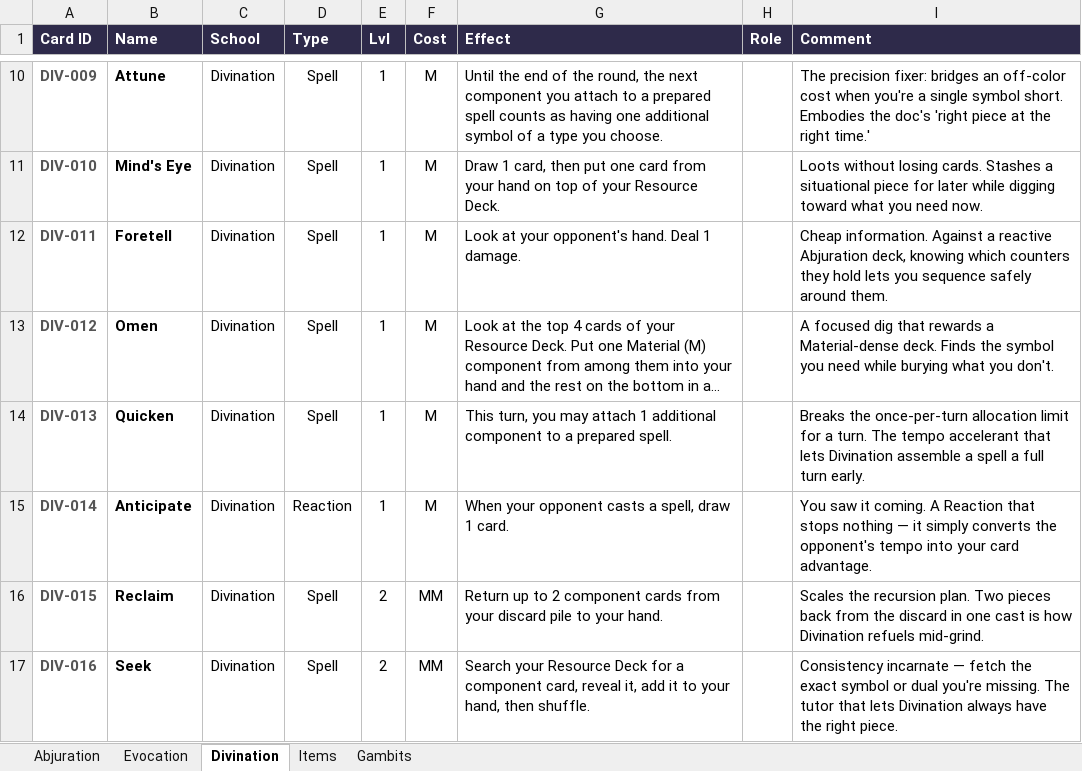
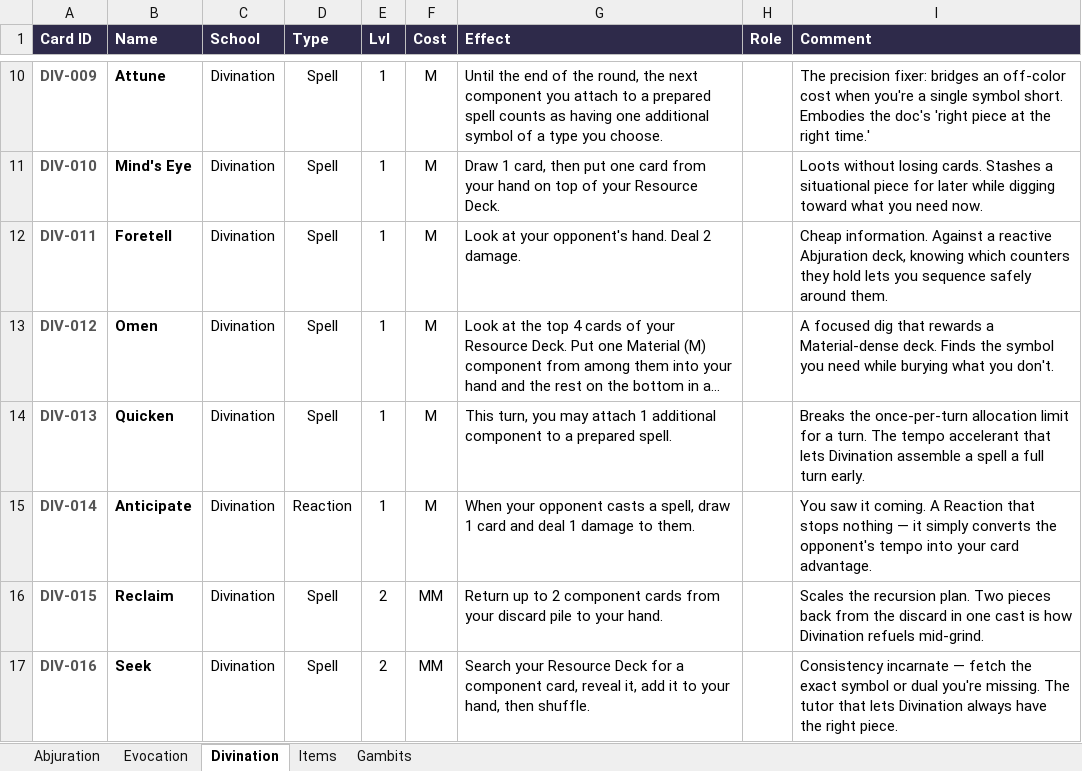
Before and after one commit to moviedatascience/ibokki, an Excel workbook: ibokki_spell_cards.xlsx, sheet Divination, drawn as a sheet; only a part is shown, gaps mark what is left out; long unchanged cells end in …; values as stored, in another font and other column widths than the file's, no borders; the diff names each change by its address in the sheet, - before the commit and + after, or states it on an @@ line.

```diff
--- a/ibokki_spell_cards.xlsx (sheet Divination)
+++ b/ibokki_spell_cards.xlsx (sheet Divination)
-G12 (Effect): Look at your opponent's hand. Deal 1 damage.
+G12 (Effect): Look at your opponent's hand. Deal 2 damage.
-G15 (Effect): …draw 1 card.
+G15 (Effect): …draw 1 card and deal 1 damage to them.
```
Also changed, not shown: 7 other files.
